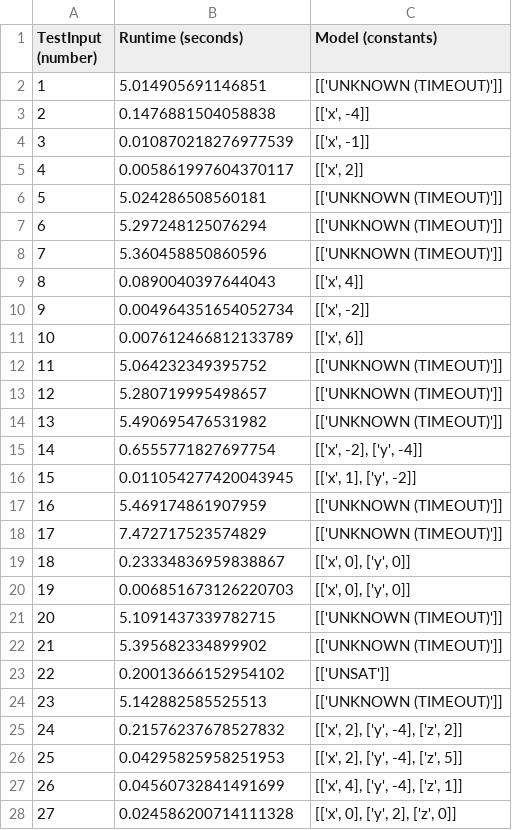
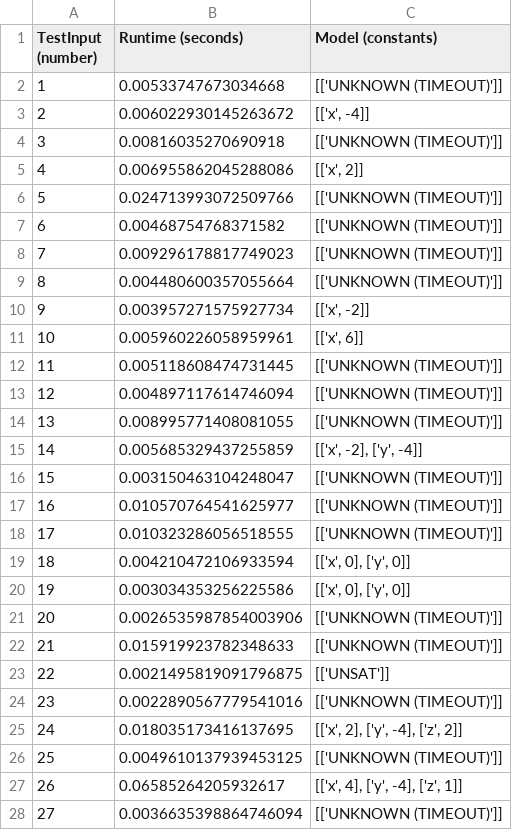
Before and after one commit to maheenmatin/CRTSolver, a CSV file: main/results/results_CRTSolver (Integer Mode).csv, drawn as a sheet; only a part is shown; the diff covers the shown part only.

```diff
--- a/main/results/results_CRTSolver (Integer Mode).csv
+++ b/main/results/results_CRTSolver (Integer Mode).csv
@@ -1,28 +1,28 @@
 TestInput (number),Runtime (seconds),Model (constants)
-1,5.014905691146851,[['UNKNOWN (TIMEOUT)']]
-2,0.1476881504058838,"[['x', -4]]"
-3,0.010870218276977539,"[['x', -1]]"
-4,0.005861997604370117,"[['x', 2]]"
-5,5.024286508560181,[['UNKNOWN (TIMEOUT)']]
-6,5.297248125076294,[['UNKNOWN (TIMEOUT)']]
-7,5.360458850860596,[['UNKNOWN (TIMEOUT)']]
-8,0.0890040397644043,"[['x', 4]]"
-9,0.004964351654052734,"[['x', -2]]"
-10,0.007612466812133789,"[['x', 6]]"
-11,5.064232349395752,[['UNKNOWN (TIMEOUT)']]
-12,5.280719995498657,[['UNKNOWN (TIMEOUT)']]
-13,5.490695476531982,[['UNKNOWN (TIMEOUT)']]
-14,0.6555771827697754,"[['x', -2], ['y', -4]]"
-15,0.011054277420043945,"[['x', 1], ['y', -2]]"
-16,5.469174861907959,[['UNKNOWN (TIMEOUT)']]
-17,7.472717523574829,[['UNKNOWN (TIMEOUT)']]
-18,0.23334836959838867,"[['x', 0], ['y', 0]]"
-19,0.006851673126220703,"[['x', 0], ['y', 0]]"
-20,5.1091437339782715,[['UNKNOWN (TIMEOUT)']]
-21,5.395682334899902,[['UNKNOWN (TIMEOUT)']]
-22,0.20013666152954102,[['UNSAT']]
-23,5.142882585525513,[['UNKNOWN (TIMEOUT)']]
-24,0.21576237678527832,"[['x', 2], ['y', -4], ['z', 2]]"
-25,0.04295825958251953,"[['x', 2], ['y', -4], ['z', 5]]"
-26,0.04560732841491699,"[['x', 4], ['y', -4], ['z', 1]]"
-27,0.024586200714111328,"[['x', 0], ['y', 2], ['z', 0]]"
+1,0.00533747673034668,[['UNKNOWN (TIMEOUT)']]
+2,0.006022930145263672,"[['x', -4]]"
+3,0.00816035270690918,[['UNKNOWN (TIMEOUT)']]
+4,0.006955862045288086,"[['x', 2]]"
+5,0.024713993072509766,[['UNKNOWN (TIMEOUT)']]
+6,0.00468754768371582,[['UNKNOWN (TIMEOUT)']]
+7,0.009296178817749023,[['UNKNOWN (TIMEOUT)']]
+8,0.004480600357055664,[['UNKNOWN (TIMEOUT)']]
+9,0.003957271575927734,"[['x', -2]]"
+10,0.005960226058959961,"[['x', 6]]"
+11,0.005118608474731445,[['UNKNOWN (TIMEOUT)']]
+12,0.004897117614746094,[['UNKNOWN (TIMEOUT)']]
+13,0.008995771408081055,[['UNKNOWN (TIMEOUT)']]
+14,0.005685329437255859,"[['x', -2], ['y', -4]]"
+15,0.003150463104248047,[['UNKNOWN (TIMEOUT)']]
+16,0.010570764541625977,[['UNKNOWN (TIMEOUT)']]
+17,0.010323286056518555,[['UNKNOWN (TIMEOUT)']]
+18,0.004210472106933594,"[['x', 0], ['y', 0]]"
+19,0.003034353256225586,"[['x', 0], ['y', 0]]"
+20,0.0026535987854003906,[['UNKNOWN (TIMEOUT)']]
+21,0.015919923782348633,[['UNKNOWN (TIMEOUT)']]
+22,0.0021495819091796875,[['UNSAT']]
+23,0.0022890567779541016,[['UNKNOWN (TIMEOUT)']]
+24,0.018035173416137695,"[['x', 2], ['y', -4], ['z', 2]]"
+25,0.0049610137939453125,[['UNKNOWN (TIMEOUT)']]
+26,0.06585264205932617,"[['x', 4], ['y', -4], ['z', 1]]"
+27,0.0036635398864746094,[['UNKNOWN (TIMEOUT)']]
```
Also changed, not shown: 5 edited cells elsewhere in this file, main/results/results_CRTSolver (Bit-Vector Mode).csv, main/results/results_Z3.csv, 4 other files.
